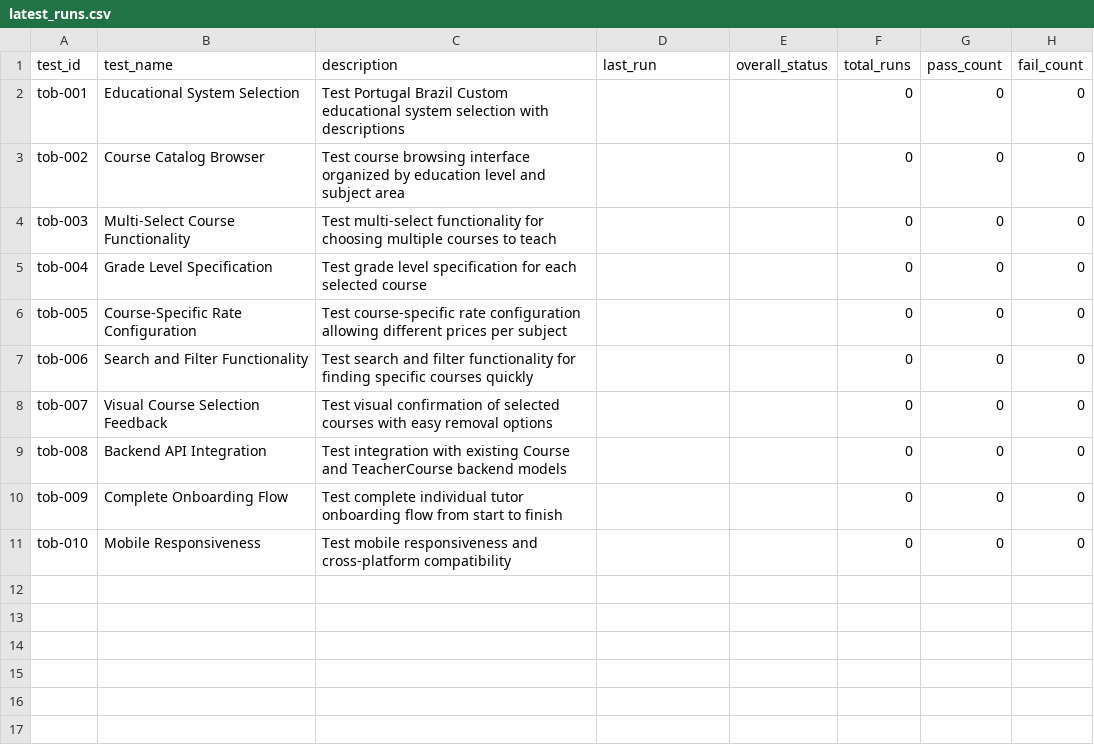
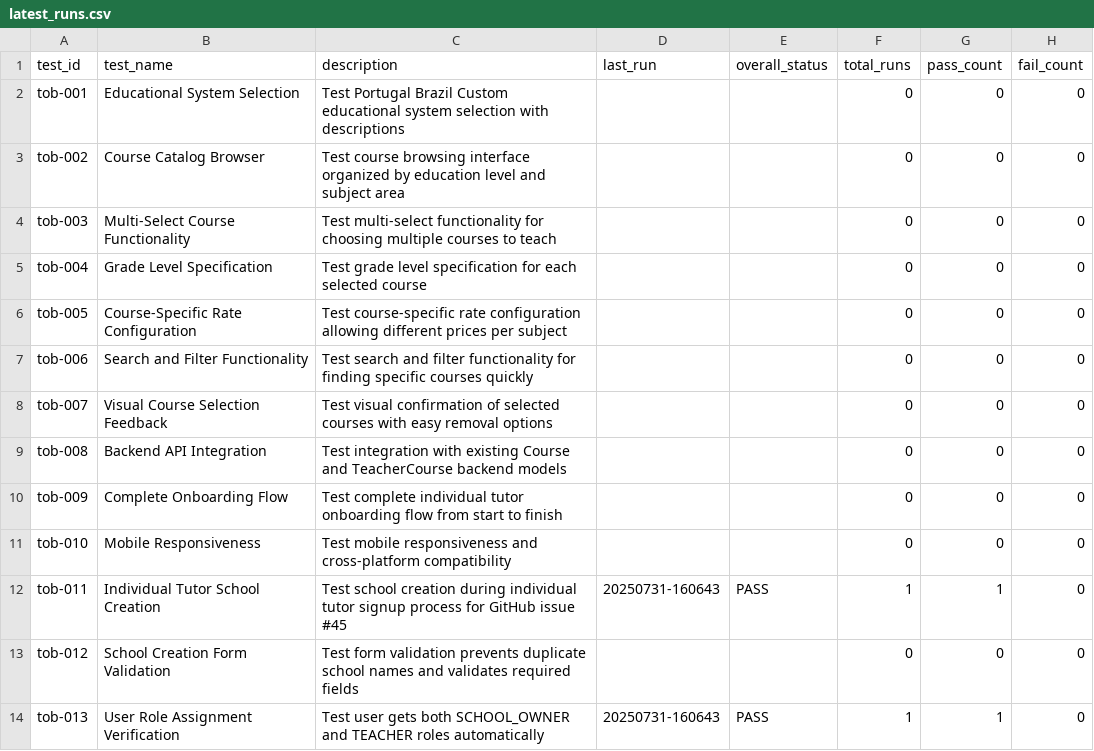
Before and after one commit to aprendecomigo-edu/aprendecomigo, a CSV file: qa-tests/tutor-onboard/latest_runs.csv, drawn as a sheet; the diff names each change by its address in the sheet, - before the commit and + after, or states it on an @@ line.

```diff
--- a/qa-tests/tutor-onboard/latest_runs.csv
+++ b/qa-tests/tutor-onboard/latest_runs.csv
+row 12: tob-011 | Individual Tutor School Creation | Test school creation during individual tutor signup process for GitHub issue #45 | 20250731-160643 | PASS | 1 | 1 | 0
+row 13: tob-012 | School Creation Form Validation | Test form validation prevents duplicate school names and validates required fields |  |  | 0 | 0 | 0
+row 14: tob-013 | User Role Assignment Verification | Test user gets both SCHOOL_OWNER and TEACHER roles automatically | 20250731-160643 | PASS | 1 | 1 | 0
```
Also changed, not shown: 21 other files.
